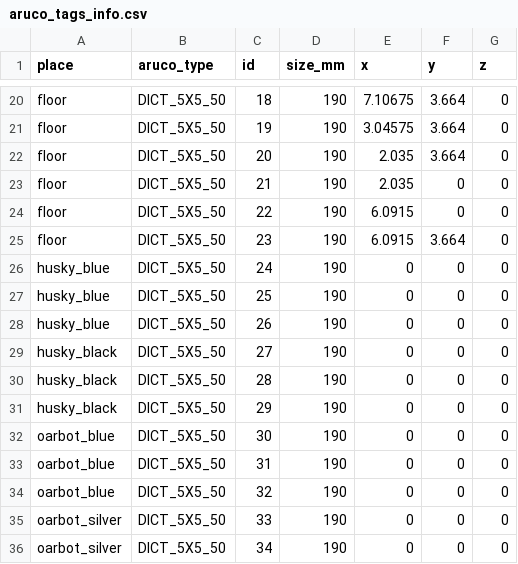
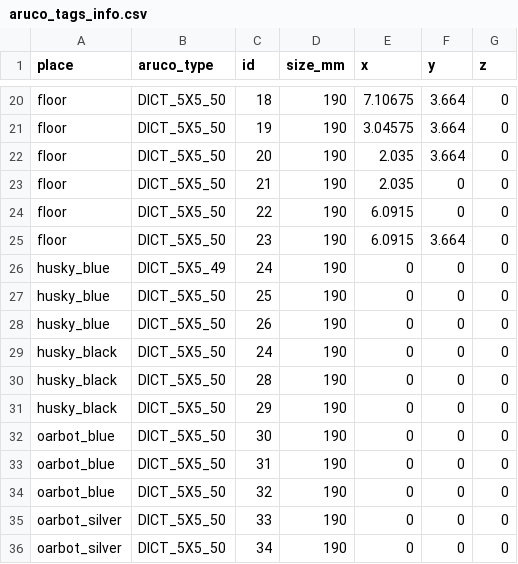
Before and after one commit to burakaksoy/opencv-cam-calibration, a CSV file: aruco_tags_info.csv, drawn as a sheet; only a part is shown, gaps mark what is left out.

Commit message:
05-aruco-localization is almost ready

```diff
--- a/aruco_tags_info.csv
+++ b/aruco_tags_info.csv
@@ -25,6 +25,6 @@ floor,DICT_5X5_50,22,190,6.0915,0,0
 floor,DICT_5X5_50,23,190,6.0915,3.664,0
-husky_blue,DICT_5X5_50,24,190,0,0,0
+husky_blue,DICT_5X5_49,24,190,0,0,0
 husky_blue,DICT_5X5_50,25,190,0,0,0
 husky_blue,DICT_5X5_50,26,190,0,0,0
-husky_black,DICT_5X5_50,27,190,0,0,0
+husky_black,DICT_5X5_50,24,190,0,0,0
 husky_black,DICT_5X5_50,28,190,0,0,0
```
Also changed, not shown: 6 other files.
